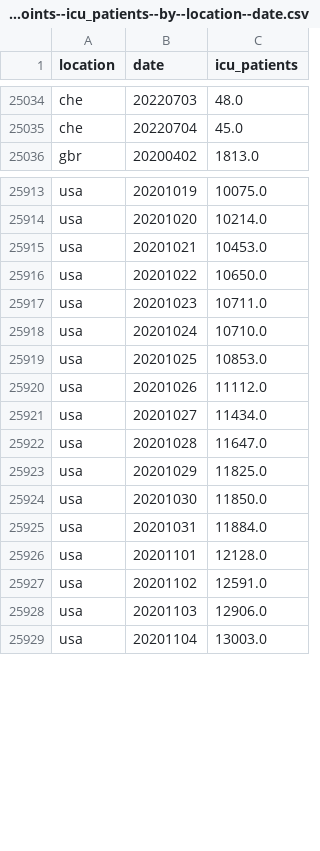
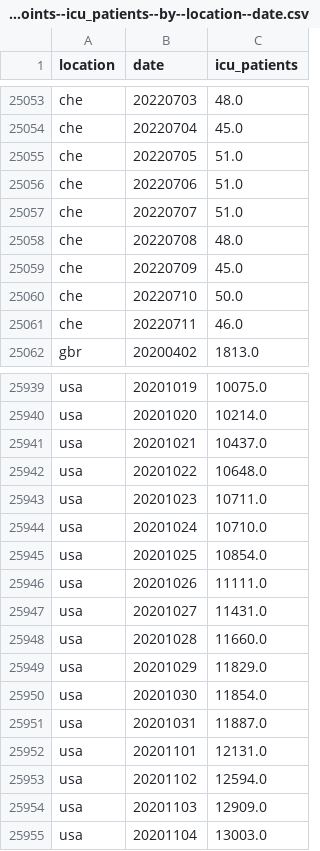
Before and after one commit to open-numbers/ddf--owid--covid_19, a CSV file: ddf--datapoints--icu_patients--by--location--date.csv, drawn as a sheet; only a part is shown, gaps mark what is left out; the diff covers the shown part only.

```diff
--- a/ddf--datapoints--icu_patients--by--location--date.csv
+++ b/ddf--datapoints--icu_patients--by--location--date.csv
@@ -25035,2 +25054,9 @@ che,20220703,48.0
 che,20220704,45.0
+che,20220705,51.0
+che,20220706,51.0
+che,20220707,51.0
+che,20220708,48.0
+che,20220709,45.0
+che,20220710,50.0
+che,20220711,46.0
 gbr,20200402,1813.0
@@ -25914,16 +25940,16 @@ usa,20201019,10075.0
 usa,20201020,10214.0
-usa,20201021,10453.0
-usa,20201022,10650.0
+usa,20201021,10437.0
+usa,20201022,10648.0
 usa,20201023,10711.0
 usa,20201024,10710.0
-usa,20201025,10853.0
-usa,20201026,11112.0
-usa,20201027,11434.0
-usa,20201028,11647.0
-usa,20201029,11825.0
-usa,20201030,11850.0
-usa,20201031,11884.0
-usa,20201101,12128.0
-usa,20201102,12591.0
-usa,20201103,12906.0
+usa,20201025,10854.0
+usa,20201026,11111.0
+usa,20201027,11431.0
+usa,20201028,11660.0
+usa,20201029,11829.0
+usa,20201030,11854.0
+usa,20201031,11887.0
+usa,20201101,12131.0
+usa,20201102,12594.0
+usa,20201103,12909.0
 usa,20201104,13003.0
```
Also changed, not shown: 20 added rows and 68 edited cells elsewhere in this file, ddf--datapoints--new_vaccinations--by--location--date.csv, ddf--datapoints--people_fully_vaccinated_per_hundred--by--location--date.csv, 46 other files.
